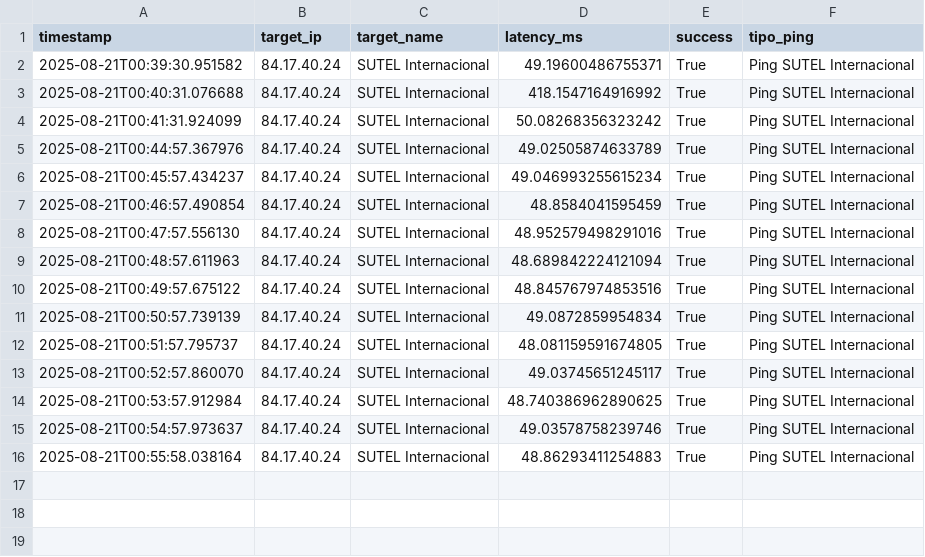
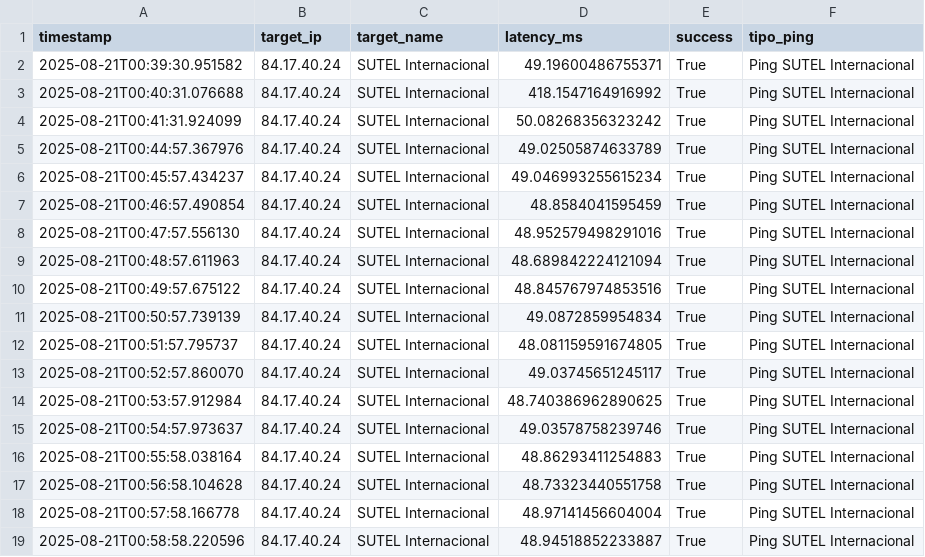
Before and after one commit to NUCsMonitoreo/sondas-data, a CSV file: data/Ping Sutel SUTEL Internacional_OLT Punto Rojo 1.csv, drawn as a sheet.

```diff
--- a/data/Ping Sutel SUTEL Internacional_OLT Punto Rojo 1.csv
+++ b/data/Ping Sutel SUTEL Internacional_OLT Punto Rojo 1.csv
@@ -16 +16,4 @@ timestamp,target_ip,target_name,latency_ms,success,tipo_ping
 2025-08-21T00:55:58.038164,84.17.40.24,SUTEL Internacional,48.86293411254883,True,Ping SUTEL Internacional
+2025-08-21T00:56:58.104628,84.17.40.24,SUTEL Internacional,48.73323440551758,True,Ping SUTEL Internacional
+2025-08-21T00:57:58.166778,84.17.40.24,SUTEL Internacional,48.97141456604004,True,Ping SUTEL Internacional
+2025-08-21T00:58:58.220596,84.17.40.24,SUTEL Internacional,48.94518852233887,True,Ping SUTEL Internacional
```
Also changed, not shown: data/Ping Sutel SUTEL Local_OLT Punto Rojo 1.csv, data/Speedtest_OLT Punto Rojo 1.csv, 1 other file.
